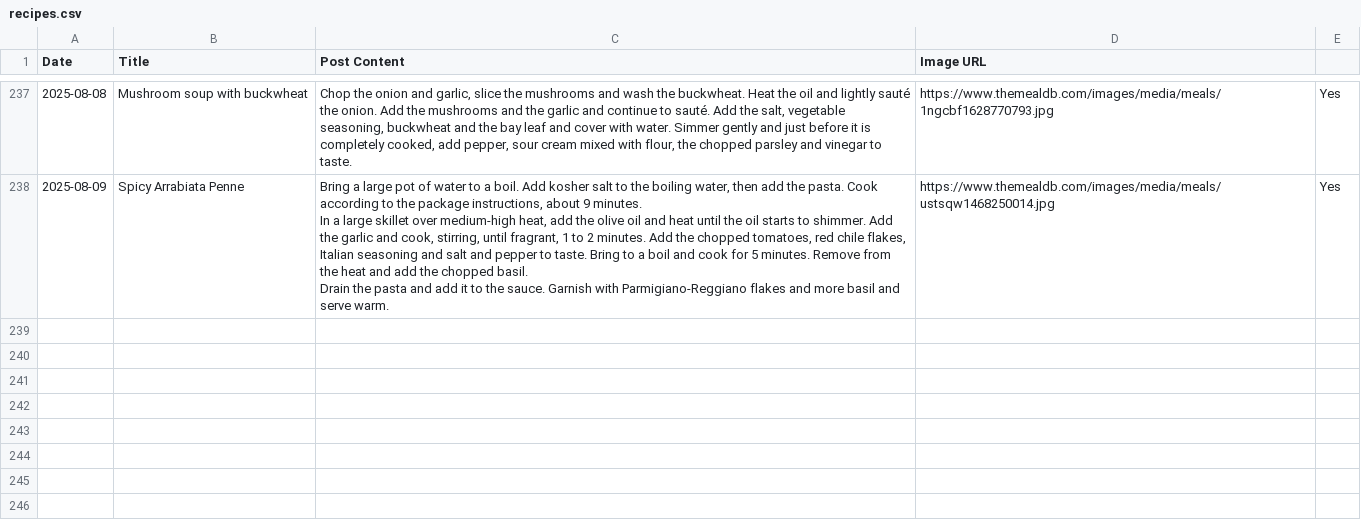
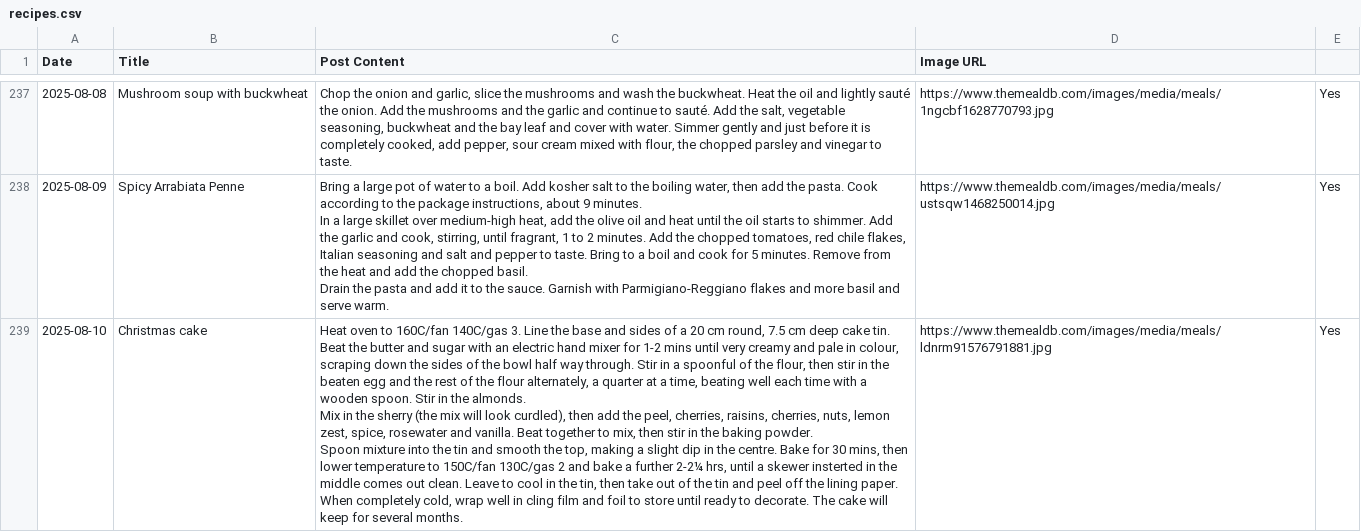
Before and after one commit to ImmutableType/X_IT_BTCETH_BOT, a CSV file: recipes.csv, drawn as a sheet; only a part is shown, gaps mark what is left out; ↵ is a line break in a cell; the diff names each change by its address in the sheet, - before the commit and + after, or states it on an @@ line.

```diff
--- a/recipes.csv
+++ b/recipes.csv
+row 239: 2025-08-10 | Christmas cake | Heat oven to 160C/fan 140C/gas 3. Line the base and sides of a 20 cm round, 7.5 cm deep cake tin. Beat the butter and sugar with an electric hand mixer for 1-2 mins until very creamy and pale in colour, scraping down the sides of the bowl half way through. Stir in a spoonful of the flour, then stir in the beaten egg and the rest of the flour alternately, a quarter at a time, beating well each time with a wooden spoon. Stir in the almonds. ↵ Mix in the sherry (the mix will look curdled), then add the peel, cherries, raisins, cherries, nuts, lemon zest, spice, rosewater and vanilla. Beat together to mix, then stir in the baking powder. ↵ Spoon mixture into the tin and smooth the top, making a slight dip in the centre. Bake for 30 mins, then lower temperature to 150C/fan 130C/gas 2 and bake a further 2-2¼ hrs, until a skewer insterted in the middle comes out clean. Leave to cool in the tin, then take out of the tin and peel off the lining paper. When completely cold, wrap well in cling film and foil to store until ready to decorate. The cake will keep for several months. | https://www.themealdb.com/images/media/meals/ldnrm91576791881.jpg | Yes
```
